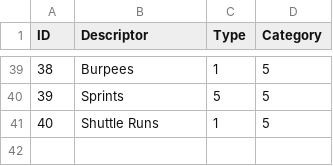
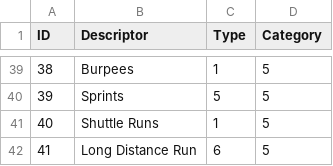
Before and after one commit to JamieSullivan12/TrainingProgram, a CSV file: exercisedatabase.csv, drawn as a sheet; only a part is shown, gaps mark what is left out; the diff names each change by its address in the sheet, - before the commit and + after, or states it on an @@ line.

```diff
--- a/exercisedatabase.csv
+++ b/exercisedatabase.csv
+row 42: 41 | Long Distance Run | 6 | 5
```
Also changed, not shown: traineedata.csv, 10 other files.
